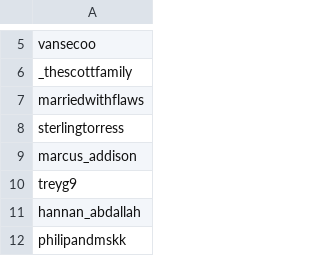
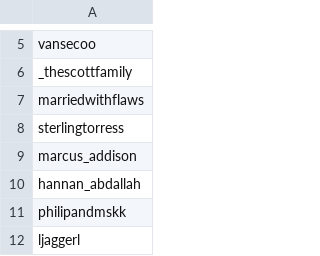
Before and after one commit to wedcf120/tiktok-rss-flat, a CSV file: subscriptions.csv, drawn as a sheet; only a part is shown, gaps mark what is left out; the shorter side is filled out with more unchanged rows.

Commit message:
Update subscriptions.csv

```diff
--- a/subscriptions.csv
+++ b/subscriptions.csv
@@ -9,3 +9,2 @@ sterlingtorress,
 marcus_addison,
-treyg9,
 hannan_abdallah,
```
